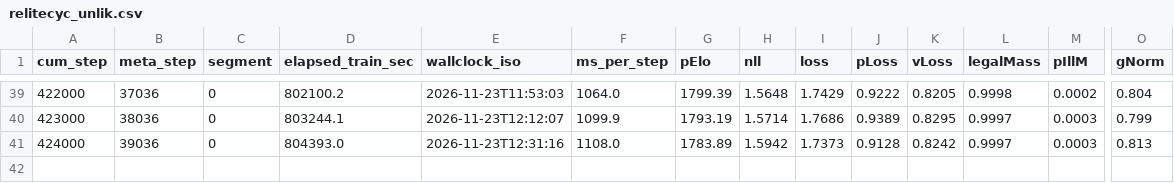
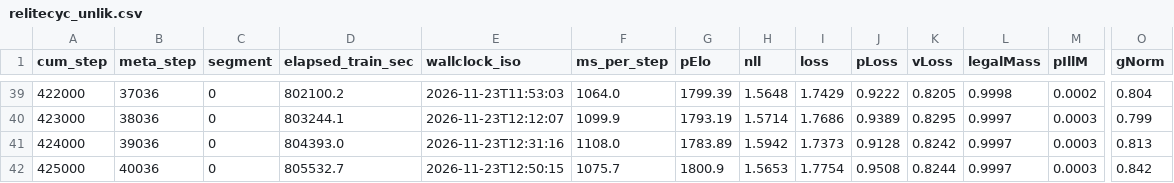
Before and after one commit to drewster99/drews-chess-machine, a CSV file: documentation/dashboards/data/relitecyc_unlik.csv, drawn as a sheet; only a part is shown, gaps mark what is left out; rows hold the shown columns only; the diff names each change by its address in the sheet, - before the commit and + after, or states it on an @@ line.

Commit message:
R-elitecyc-unlik 425000: large-set probe; dashboards refreshed

```diff
--- a/documentation/dashboards/data/relitecyc_unlik.csv
+++ b/documentation/dashboards/data/relitecyc_unlik.csv
+row 42: 425000 | 40036 | 0 | 805532.7 | 2026-11-23T12:50:15 | 1075.7 | 1800.9 | 1.5653 | 1.7754 | 0.9508 | 0.8244 | 0.9997 | 0.0003 | 0.842
```
Also changed, not shown: 7 other files.
